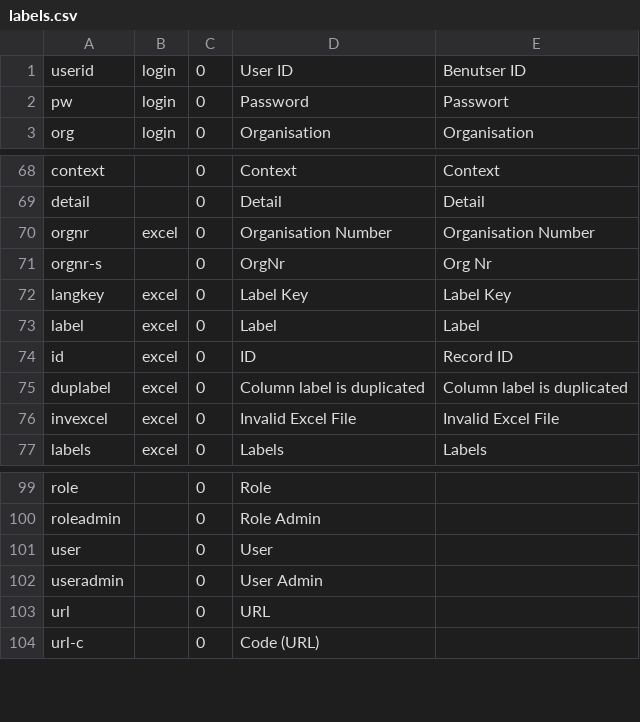
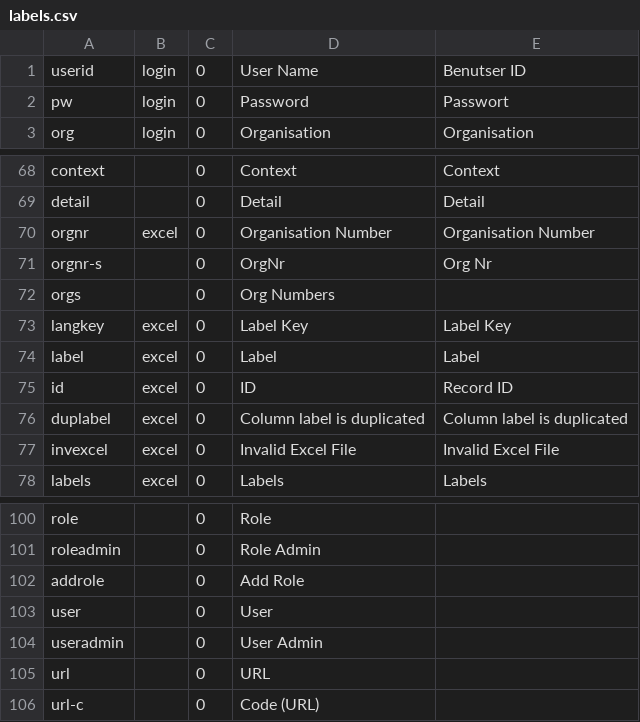
Before and after one commit to 7orcas/blue, a CSV file: db/labels.csv, drawn as a sheet; only a part is shown, gaps mark what is left out.

```diff
--- a/db/labels.csv
+++ b/db/labels.csv
@@ -1,2 +1,2 @@
-userid,login,0,User ID,Benutser ID
+userid,login,0,User Name,Benutser ID
 pw,login,0,Password,Passwort
@@ -71,2 +71,3 @@ orgnr,excel,0,Organisation Number,Organisation Number
 orgnr-s,,0,OrgNr,Org Nr
+orgs,,0,Org Numbers,
 langkey,excel,0,Label Key,Label Key
@@ -100,2 +101,3 @@ role,,0,Role,
 roleadmin,,0,Role Admin,
+addrole,,0,Add Role,
 user,,0,User,
```
Also changed, not shown: 9 other files.
